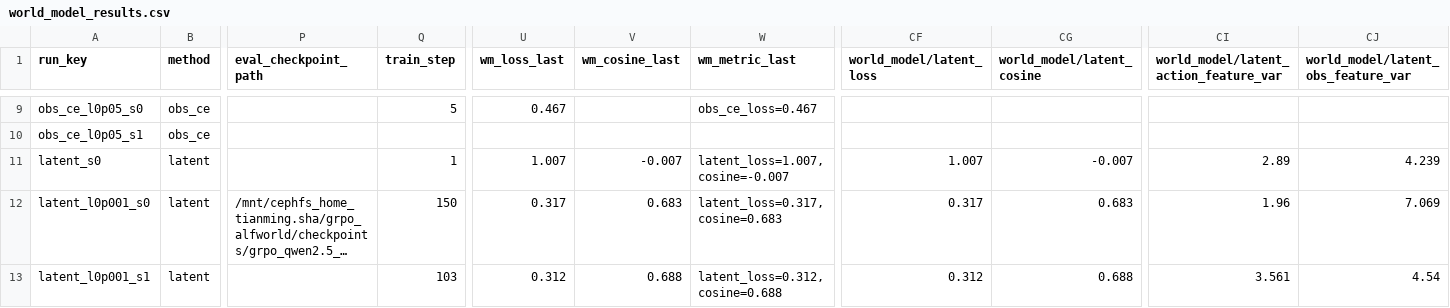
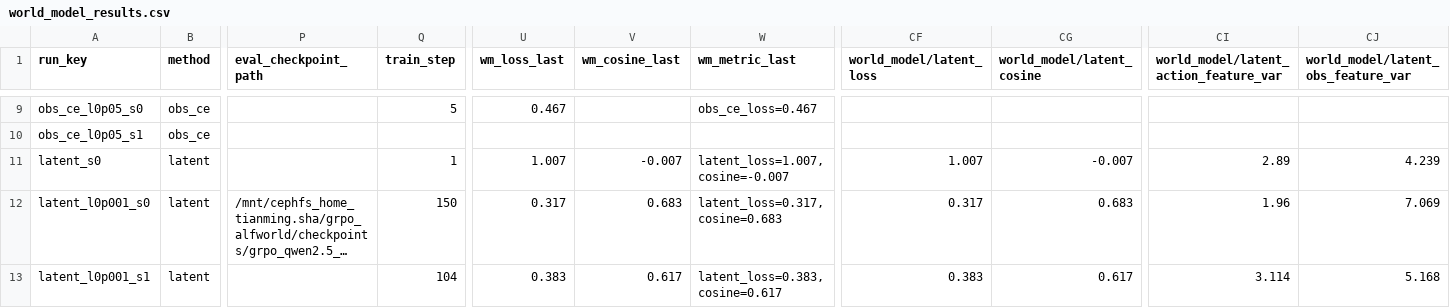
Before and after one commit to shatianming5/verl-agent, a CSV file: remote_docs/world_model/world_model_results.csv, drawn as a sheet; only a part is shown, gaps mark what is left out; long unchanged cells end in …; the diff names each change by its address in the sheet, - before the commit and + after, or states it on an @@ line.

Commit message:
reports: refresh world model progress

```diff
--- a/remote_docs/world_model/world_model_results.csv
+++ b/remote_docs/world_model/world_model_results.csv
-Q13 (train_step): 103
+Q13 (train_step): 104
-U13 (wm_loss_last): 0.312
+U13 (wm_loss_last): 0.383
-V13 (wm_cosine_last): 0.688
+V13 (wm_cosine_last): 0.617
-W13 (wm_metric_last): latent_loss=0.312, cosine=0.688
+W13 (wm_metric_last): latent_loss=0.383, cosine=0.617
-CF13 (world_model/latent_loss): 0.312
+CF13 (world_model/latent_loss): 0.383
-CG13 (world_model/latent_cosine): 0.688
+CG13 (world_model/latent_cosine): 0.617
-CI13: 3.561
+CI13: 3.114
-CJ13: 4.54
+CJ13: 5.168
```
Also changed, not shown: 2 other files.
